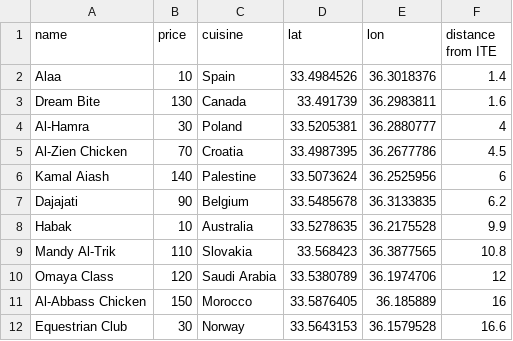
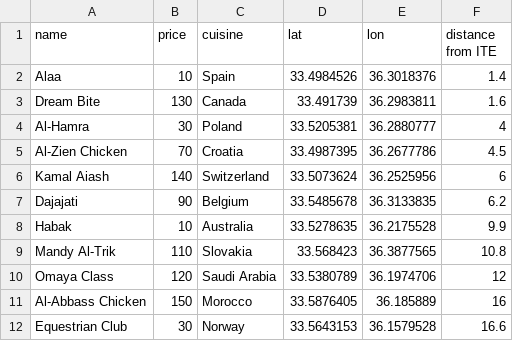
Before and after one commit to sedramerkhan/RestaurantRecommendation, a CSV file: csv_files/restaurants.csv, drawn as a sheet.

```diff
--- a/csv_files/restaurants.csv
+++ b/csv_files/restaurants.csv
@@ -5,3 +5,3 @@ Al-Hamra,30,Poland,33.5205381,36.2880777,4
 Al-Zien Chicken,70,Croatia,33.4987395,36.2677786,4.5
-Kamal Aiash,140,Palestine,33.5073624,36.2525956,6
+Kamal Aiash,140,Switzerland,33.5073624,36.2525956,6
 Dajajati,90,Belgium,33.5485678,36.3133835,6.2
```
Also changed, not shown: 2 other files.
